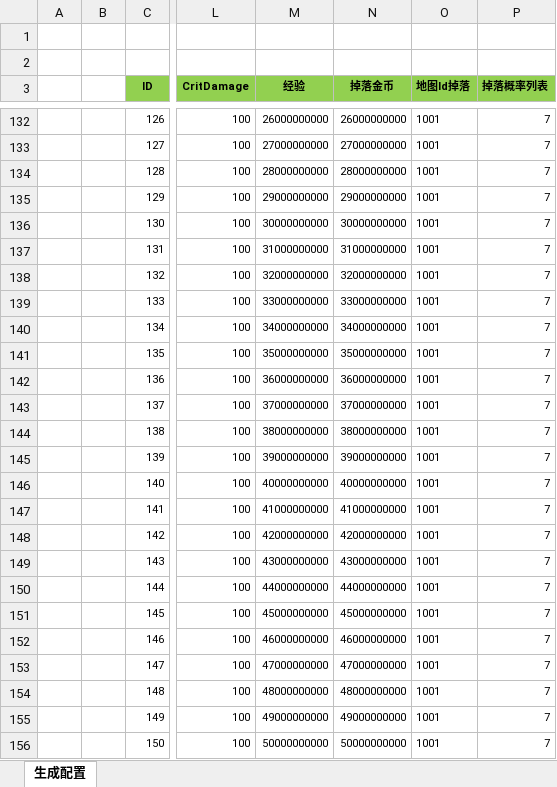
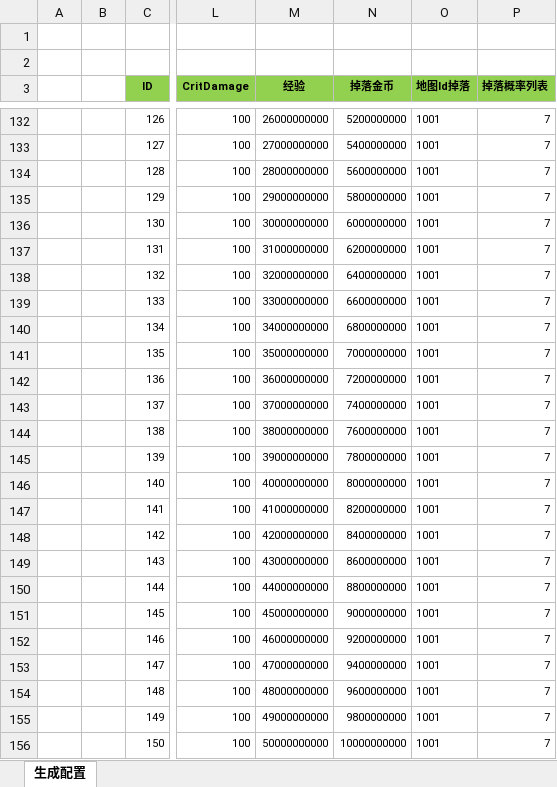
Before and after one commit to wokanjianyang/WrittenLegend, an Excel workbook: Excel/MonsterDefendConfig.xlsx, sheet 生成配置, drawn as a sheet; only a part is shown, gaps mark what is left out; values as stored, in another font and other column widths than the file's, no borders; the diff covers the shown part only; the diff names each change by its address in the sheet, - before the commit and + after, or states it on an @@ line.

```diff
--- a/Excel/MonsterDefendConfig.xlsx (sheet 生成配置)
+++ b/Excel/MonsterDefendConfig.xlsx (sheet 生成配置)
-N132 (掉落金币): 26000000000
+N132 (掉落金币): 5200000000
-N133 (掉落金币): 27000000000
+N133 (掉落金币): 5400000000
-N134 (掉落金币): 28000000000
+N134 (掉落金币): 5600000000
-N135 (掉落金币): 29000000000
+N135 (掉落金币): 5800000000
-N136 (掉落金币): 30000000000
+N136 (掉落金币): 6000000000
-N137 (掉落金币): 31000000000
+N137 (掉落金币): 6200000000
-N138 (掉落金币): 32000000000
+N138 (掉落金币): 6400000000
-N139 (掉落金币): 33000000000
+N139 (掉落金币): 6600000000
-N140 (掉落金币): 34000000000
+N140 (掉落金币): 6800000000
-N141 (掉落金币): 35000000000
+N141 (掉落金币): 7000000000
-N142 (掉落金币): 36000000000
+N142 (掉落金币): 7200000000
-N143 (掉落金币): 37000000000
+N143 (掉落金币): 7400000000
-N144 (掉落金币): 38000000000
+N144 (掉落金币): 7600000000
-N145 (掉落金币): 39000000000
+N145 (掉落金币): 7800000000
-N146 (掉落金币): 40000000000
+N146 (掉落金币): 8000000000
-N147 (掉落金币): 41000000000
+N147 (掉落金币): 8200000000
-N148 (掉落金币): 42000000000
+N148 (掉落金币): 8400000000
-N149 (掉落金币): 43000000000
+N149 (掉落金币): 8600000000
-N150 (掉落金币): 44000000000
+N150 (掉落金币): 8800000000
-N151 (掉落金币): 45000000000
+N151 (掉落金币): 9000000000
-N152 (掉落金币): 46000000000
+N152 (掉落金币): 9200000000
-N153 (掉落金币): 47000000000
+N153 (掉落金币): 9400000000
-N154 (掉落金币): 48000000000
+N154 (掉落金币): 9600000000
-N155 (掉落金币): 49000000000
+N155 (掉落金币): 9800000000
-N156 (掉落金币): 50000000000
+N156 (掉落金币): 10000000000
```
Also changed, not shown: 75 edited cells elsewhere in this sheet, 6 other files.
